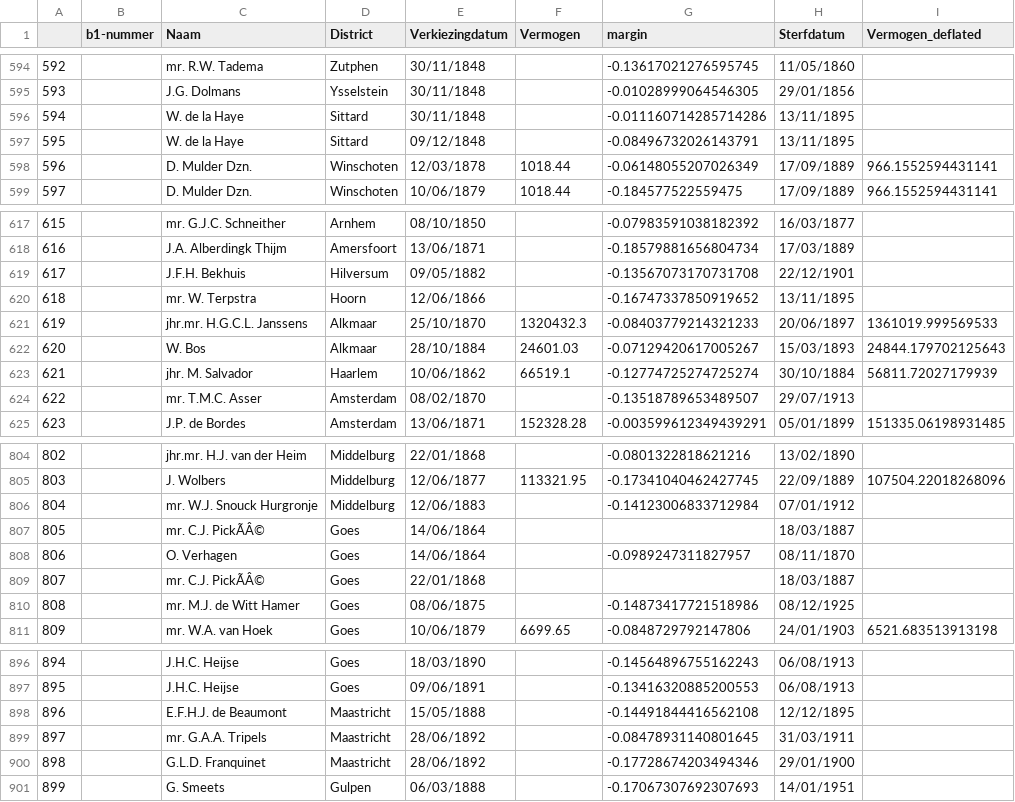
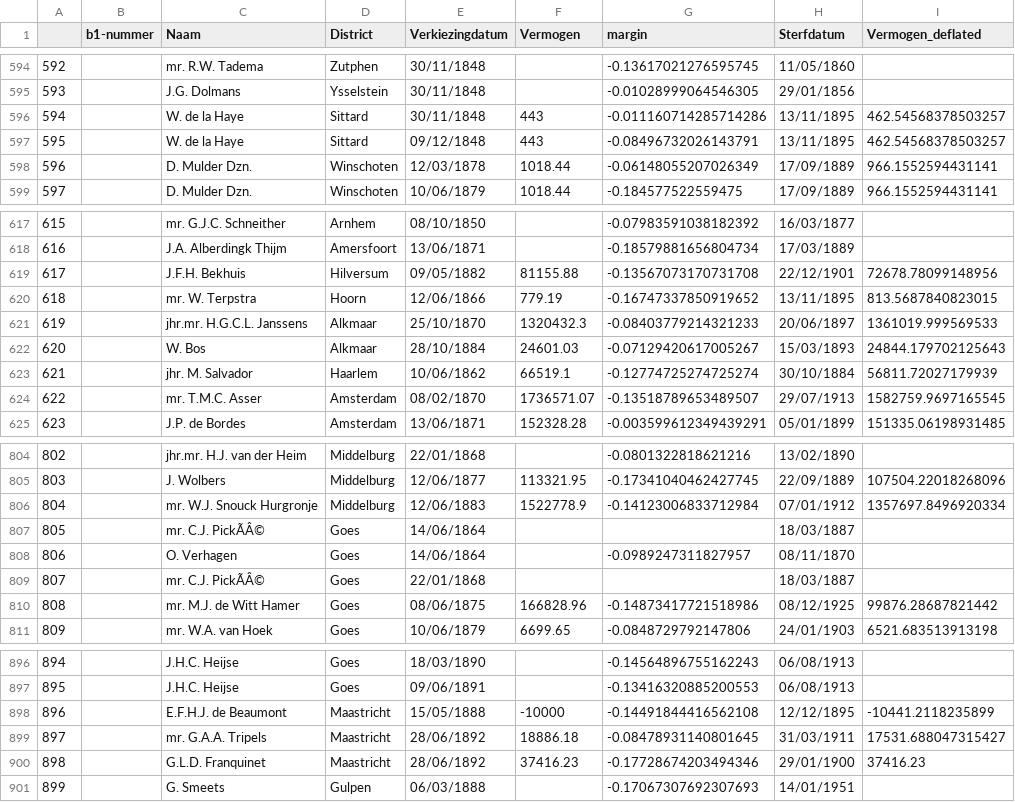
Before and after one commit to basm92/Polrents, a CSV file: Data/analysis/unmatched_sample_analysis.csv, drawn as a sheet; only a part is shown, gaps mark what is left out; the diff covers the shown part only; the diff names each change by its address in the sheet, - before the commit and + after, or states it on an @@ line.

```diff
--- a/Data/analysis/unmatched_sample_analysis.csv
+++ b/Data/analysis/unmatched_sample_analysis.csv
-F596:F597 (Vermogen): (empty)
+F596:F597 (Vermogen): 443
-I596:I597 (Vermogen_deflated): (empty)
+I596:I597 (Vermogen_deflated): 462.54568378503257
-F619 (Vermogen): (empty)
+F619 (Vermogen): 81155.88
-I619 (Vermogen_deflated): (empty)
+I619 (Vermogen_deflated): 72678.78099148956
-F620 (Vermogen): (empty)
+F620 (Vermogen): 779.19
-I620 (Vermogen_deflated): (empty)
+I620 (Vermogen_deflated): 813.5687840823015
-F624 (Vermogen): (empty)
+F624 (Vermogen): 1736571.07
-I624 (Vermogen_deflated): (empty)
+I624 (Vermogen_deflated): 1582759.9697165545
-F806 (Vermogen): (empty)
+F806 (Vermogen): 1522778.9
-I806 (Vermogen_deflated): (empty)
+I806 (Vermogen_deflated): 1357697.8496920334
-F810 (Vermogen): (empty)
+F810 (Vermogen): 166828.96
-I810 (Vermogen_deflated): (empty)
+I810 (Vermogen_deflated): 99876.28687821442
-F898 (Vermogen): (empty)
+F898 (Vermogen): -10000
-I898 (Vermogen_deflated): (empty)
+I898 (Vermogen_deflated): -10441.2118235899
-F899 (Vermogen): (empty)
+F899 (Vermogen): 18886.18
-I899 (Vermogen_deflated): (empty)
+I899 (Vermogen_deflated): 17531.688047315427
-F900 (Vermogen): (empty)
+F900 (Vermogen): 37416.23
-I900 (Vermogen_deflated): (empty)
+I900 (Vermogen_deflated): 37416.23
```
Also changed, not shown: 40 edited cells elsewhere in this file, 2 other files.
